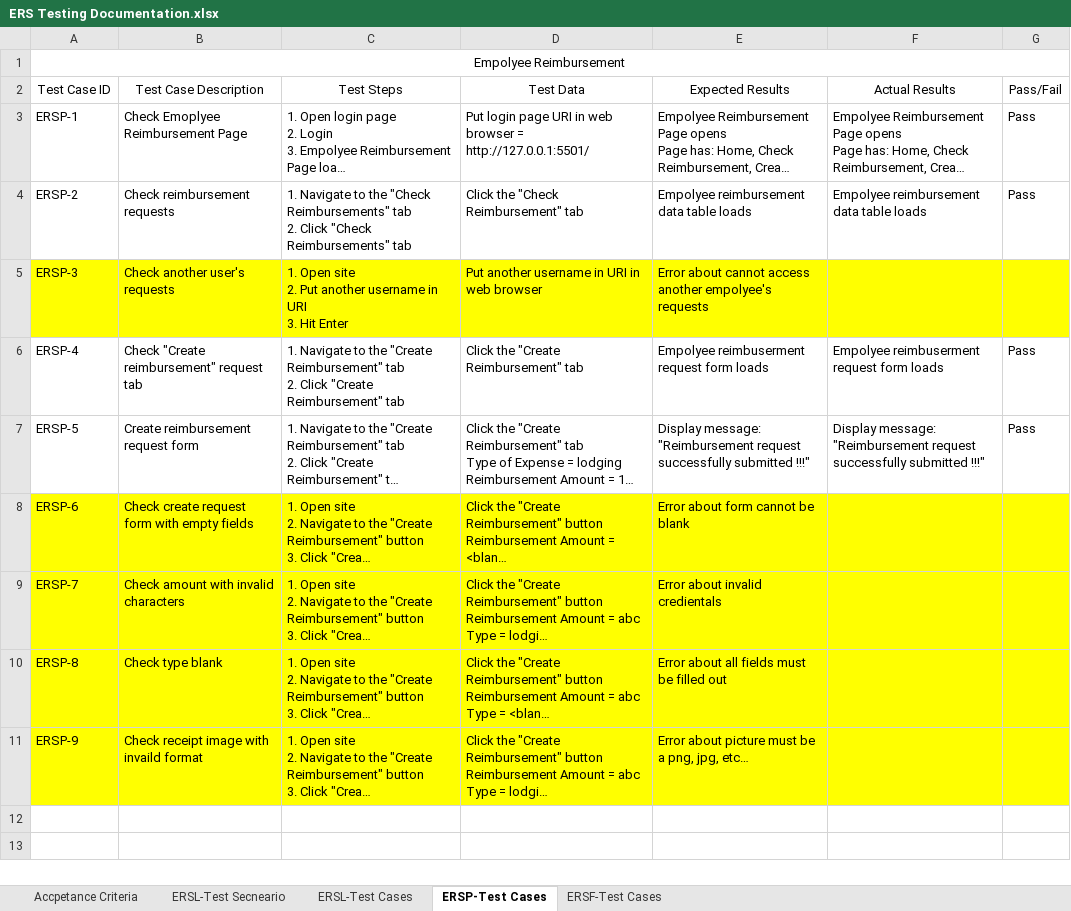
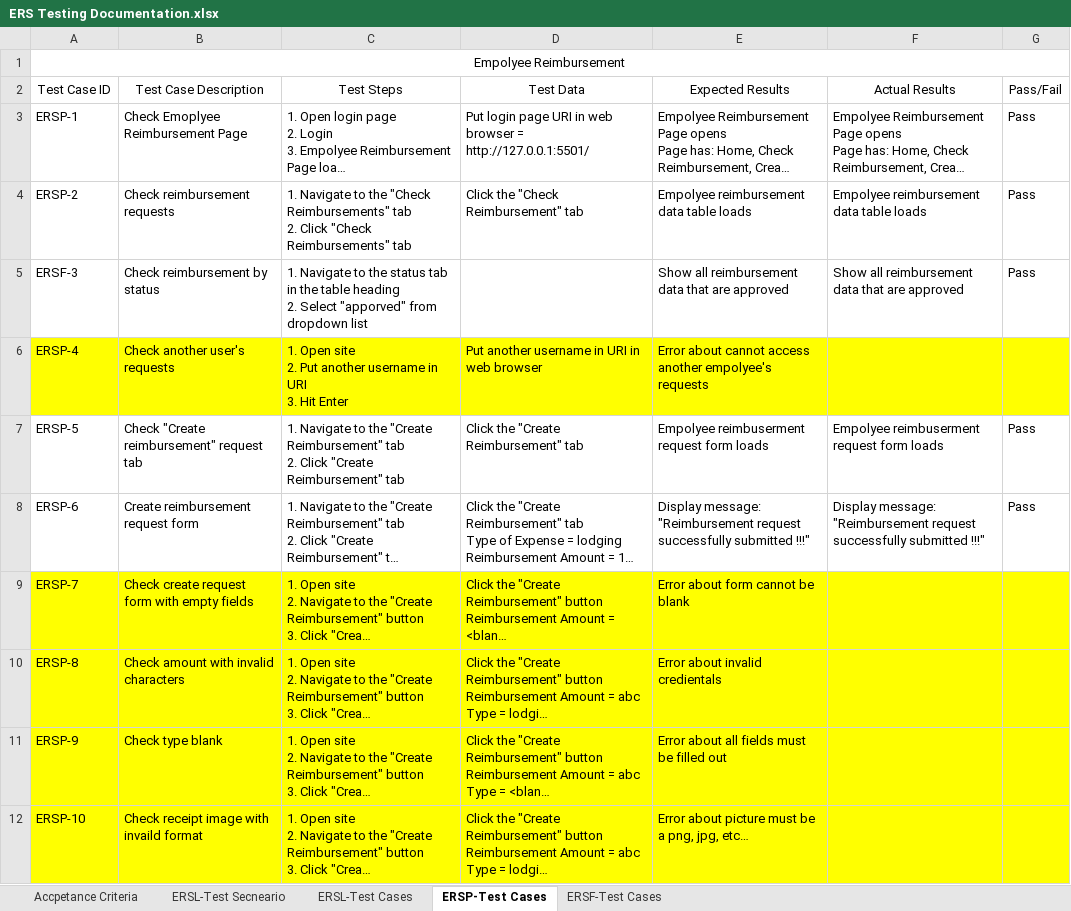
Before and after one commit to STM2050/ERS-Testing-Documentation, an Excel workbook: ERS Testing Documentation.xlsx, sheet ERSP-Test Cases, drawn as a sheet; long unchanged cells end in …; values as stored, in another font and other column widths than the file's, no borders; addresses are those after the commit; ↵ is a line break in a cell; the diff names each change by its address in the sheet, - before the commit and + after, or states it on an @@ line.

```diff
--- a/ERS Testing Documentation.xlsx (sheet ERSP-Test Cases)
+++ b/ERS Testing Documentation.xlsx (sheet ERSP-Test Cases)
+row 5: ERSF-3 | Check reimbursement by status | 1. Navigate to the status tab in the table heading ↵ 2. Select "apporved" from dropdown list |  | Show all reimbursement data that are approved | Show all reimbursement data that are approved | Pass
-A6 (Test Case ID): ERSP-3
+A6 (Test Case ID): ERSP-4
-A7 (Test Case ID): ERSP-4
+A7 (Test Case ID): ERSP-5
-A8 (Test Case ID): ERSP-5
+A8 (Test Case ID): ERSP-6
-A9 (Test Case ID): ERSP-6
+A9 (Test Case ID): ERSP-7
-A10 (Test Case ID): ERSP-7
+A10 (Test Case ID): ERSP-8
-A11 (Test Case ID): ERSP-8
+A11 (Test Case ID): ERSP-9
-A12 (Test Case ID): ERSP-9
+A12 (Test Case ID): ERSP-10
```
Also changed, not shown: sheet ERSF-Test Cases.
